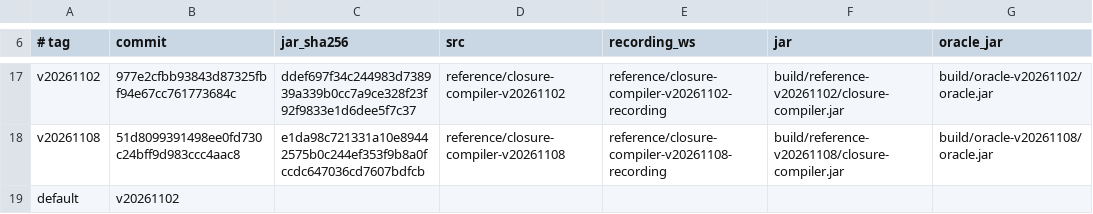
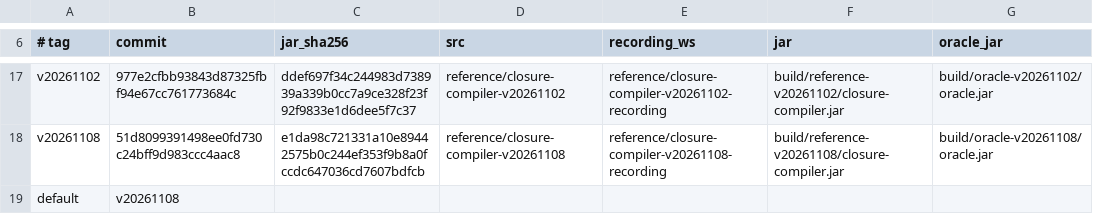
Before and after one commit to Smrtnyk/closure-rs, a TSV file: scripts/references.tsv, drawn as a sheet; only a part is shown, gaps mark what is left out.

Commit message:
references: v20261108 is the default
The registry's default row moves to v20261108 (commit 51d8099, jar sha256
e1da98c7..., npm google-closure-compiler 20261108.0.0), and the texts that
name the default reference follow: README, NOTICE, docs/PORTING.md,
oracle/REFERENCE.md, the npm wrapper's comments and types, and the scripts'
usage notes.

```diff
--- a/scripts/references.tsv
+++ b/scripts/references.tsv
@@ -18,2 +18,2 @@ v20261102	977e2cfbb93843d87325fbf94e67cc761773684c	ddef697f34c244983d738939a339b
 v20261108	51d8099391498ee0fd730c24bff9d983ccc4aac8	e1da98c721331a10e89442575b0c244ef353f9b8a0fccdc647036cd7607bdfcb	reference/closure-compiler-v20261108	reference/closure-compiler-v20261108-recording	build/reference-v20261108/closure-compiler.jar	build/oracle-v20261108/oracle.jar
-default	v20261102
+default	v20261108
```
Also changed, not shown: 28 other files.
